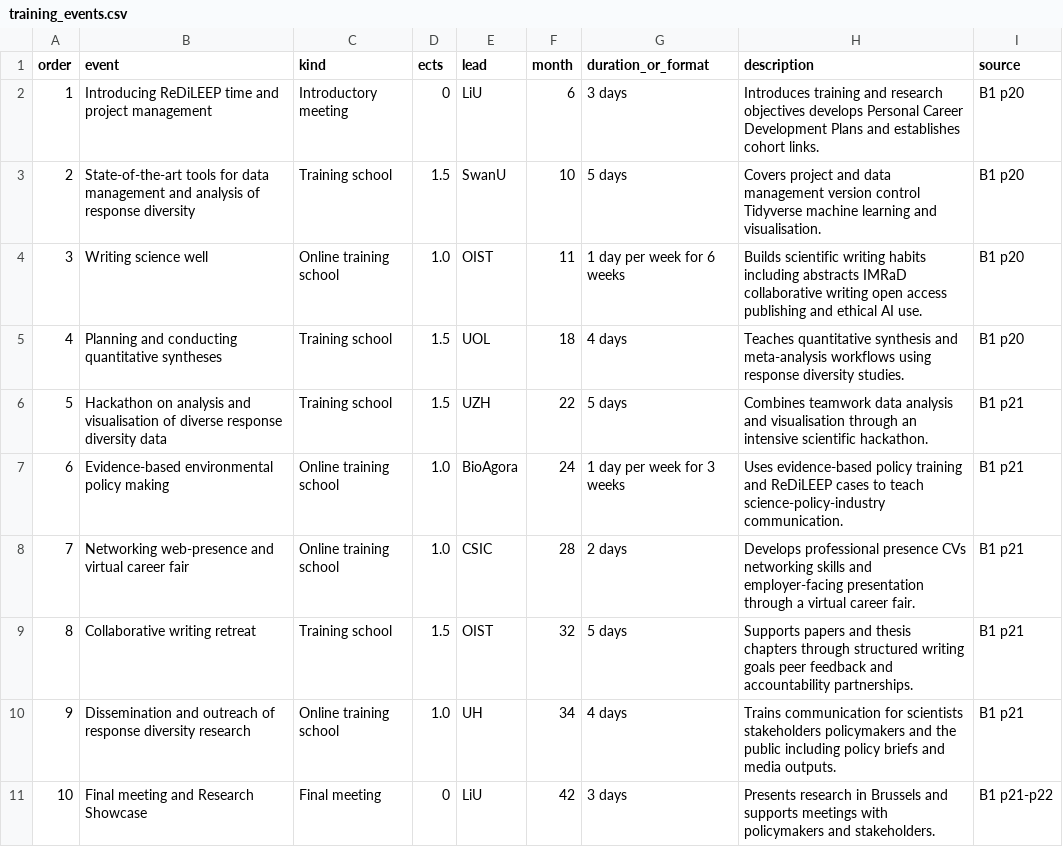
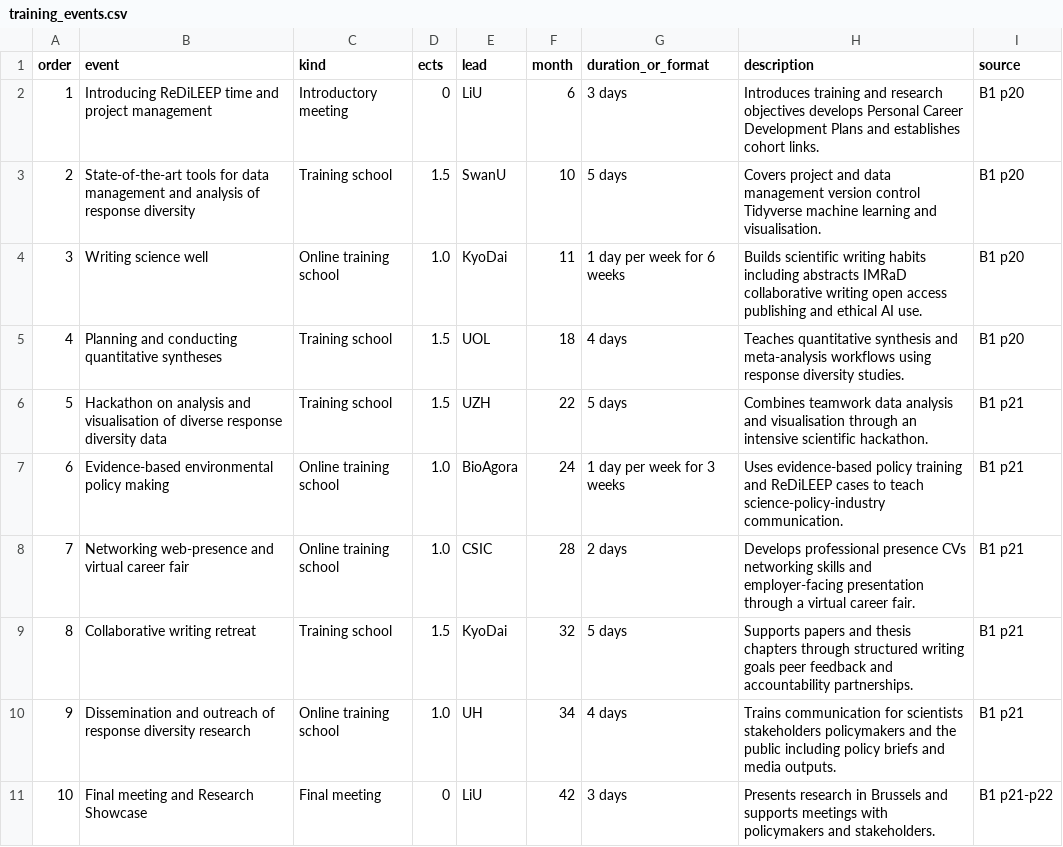
Before and after one commit to ResponseDiversityNetwork/Redileep-website, a CSV file: data/training_events.csv, drawn as a sheet.

```diff
--- a/data/training_events.csv
+++ b/data/training_events.csv
@@ -3,3 +3,3 @@ order,event,kind,ects,lead,month,duration_or_format,description,source
 2,State-of-the-art tools for data management and analysis of response diversity,Training school,1.5,SwanU,10,5 days,"Covers project and data management version control Tidyverse machine learning and visualisation.",B1 p20
-3,Writing science well,Online training school,1.0,OIST,11,1 day per week for 6 weeks,"Builds scientific writing habits including abstracts IMRaD collaborative writing open access publishing and ethical AI use.",B1 p20
+3,Writing science well,Online training school,1.0,KyoDai,11,1 day per week for 6 weeks,"Builds scientific writing habits including abstracts IMRaD collaborative writing open access publishing and ethical AI use.",B1 p20
 4,Planning and conducting quantitative syntheses,Training school,1.5,UOL,18,4 days,"Teaches quantitative synthesis and meta-analysis workflows using response diversity studies.",B1 p20
@@ -8,3 +8,3 @@ order,event,kind,ects,lead,month,duration_or_format,description,source
 7,Networking web-presence and virtual career fair,Online training school,1.0,CSIC,28,2 days,"Develops professional presence CVs networking skills and employer-facing presentation through a virtual career fair.",B1 p21
-8,Collaborative writing retreat,Training school,1.5,OIST,32,5 days,"Supports papers and thesis chapters through structured writing goals peer feedback and accountability partnerships.",B1 p21
+8,Collaborative writing retreat,Training school,1.5,KyoDai,32,5 days,"Supports papers and thesis chapters through structured writing goals peer feedback and accountability partnerships.",B1 p21
 9,Dissemination and outreach of response diversity research,Online training school,1.0,UH,34,4 days,"Trains communication for scientists stakeholders policymakers and the public including policy briefs and media outputs.",B1 p21
```
Also changed, not shown: data/partners.csv, data/people.csv, 3 other files.
